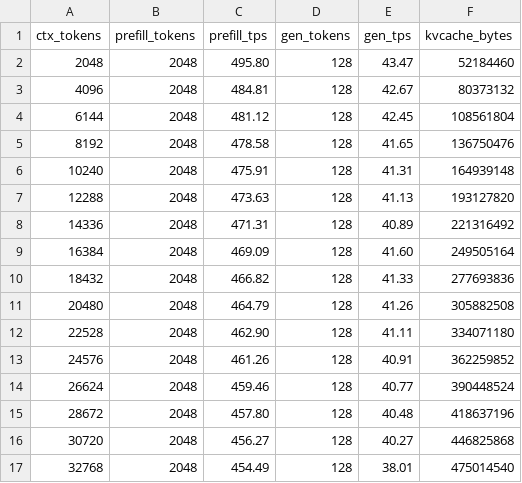
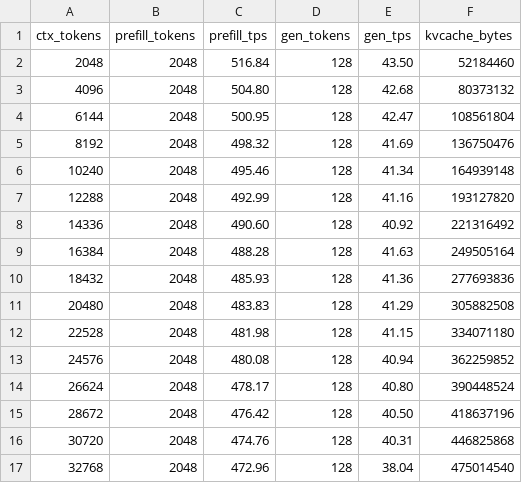
Before and after one commit to berschmitt/ds4, a CSV file: speed-bench/rtx_pro_6000.csv, drawn as a sheet.

Commit message:
speed-bench: keep RTX Pro 6000 reserve tuning reference runs
Keeps the canonical RTX Pro 6000 benchmark at the now-recommended DS4_CUDA_Q8_F16_CACHE_RESERVE_MB=128 setting, while preserving historical reference CSVs for the upstream default reserve and the first 512 MB tuned run.

Files:
- speed-bench/rtx_pro_6000.csv: canonical 128 MB reserve full sweep
- speed-bench/rtx_pro_6000_default_reserve.csv: upstream default reserve, before tuning
- speed-bench/rtx_pro_6000_reserve_512mb.csv: first tuned 512 MB reserve run

This makes the prefill gain reproducible without relying on git history alone and closes the cache-reserve tuning path.

```diff
--- a/speed-bench/rtx_pro_6000.csv
+++ b/speed-bench/rtx_pro_6000.csv
@@ -1,17 +1,17 @@
 ctx_tokens,prefill_tokens,prefill_tps,gen_tokens,gen_tps,kvcache_bytes
-2048,2048,495.80,128,43.47,52184460
-4096,2048,484.81,128,42.67,80373132
-6144,2048,481.12,128,42.45,108561804
-8192,2048,478.58,128,41.65,136750476
-10240,2048,475.91,128,41.31,164939148
-12288,2048,473.63,128,41.13,193127820
-14336,2048,471.31,128,40.89,221316492
-16384,2048,469.09,128,41.60,249505164
-18432,2048,466.82,128,41.33,277693836
-20480,2048,464.79,128,41.26,305882508
-22528,2048,462.90,128,41.11,334071180
-24576,2048,461.26,128,40.91,362259852
-26624,2048,459.46,128,40.77,390448524
-28672,2048,457.80,128,40.48,418637196
-30720,2048,456.27,128,40.27,446825868
-32768,2048,454.49,128,38.01,475014540
+2048,2048,516.84,128,43.50,52184460
+4096,2048,504.80,128,42.68,80373132
+6144,2048,500.95,128,42.47,108561804
+8192,2048,498.32,128,41.69,136750476
+10240,2048,495.46,128,41.34,164939148
+12288,2048,492.99,128,41.16,193127820
+14336,2048,490.60,128,40.92,221316492
+16384,2048,488.28,128,41.63,249505164
+18432,2048,485.93,128,41.36,277693836
+20480,2048,483.83,128,41.29,305882508
+22528,2048,481.98,128,41.15,334071180
+24576,2048,480.08,128,40.94,362259852
+26624,2048,478.17,128,40.80,390448524
+28672,2048,476.42,128,40.50,418637196
+30720,2048,474.76,128,40.31,446825868
+32768,2048,472.96,128,38.04,475014540
```
Also changed, not shown: 3 other files.
